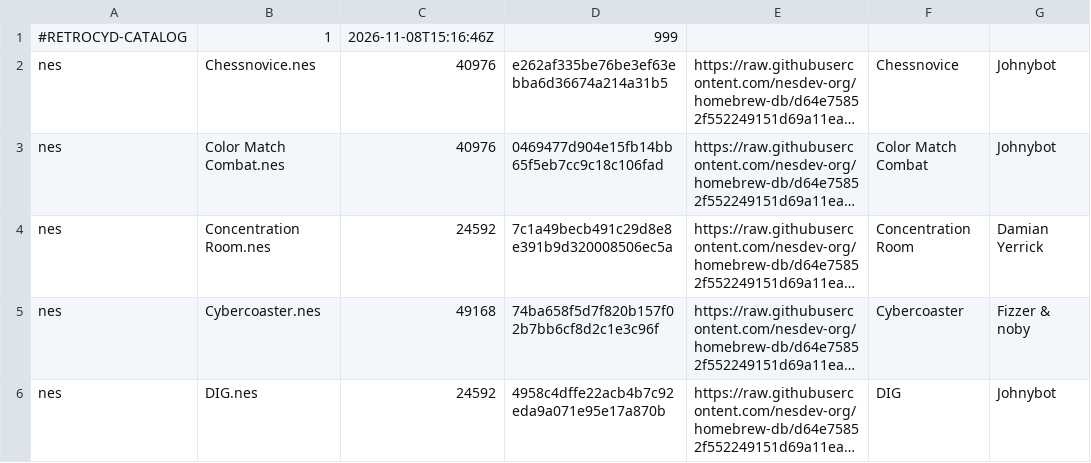
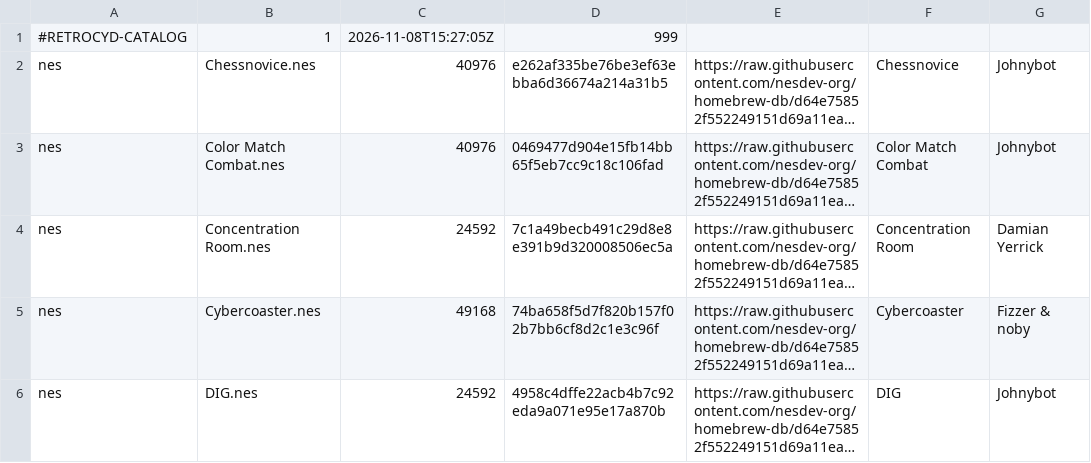
Before and after one commit to PierreGode/Retro-CYD, a TSV file: site/catalog/catalog.tsv, drawn as a sheet; only a part is shown; long unchanged cells end in …; the diff names each change by its address in the sheet, - before the commit and + after, or states it on an @@ line.

```diff
--- a/site/catalog/catalog.tsv
+++ b/site/catalog/catalog.tsv
-C1: 2026-11-08T15:16:46Z
+C1: 2026-11-08T15:27:05Z
```
Also changed, not shown: 6 other files.
